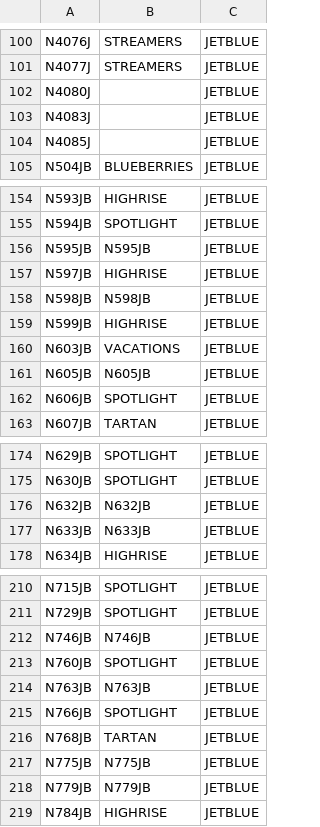
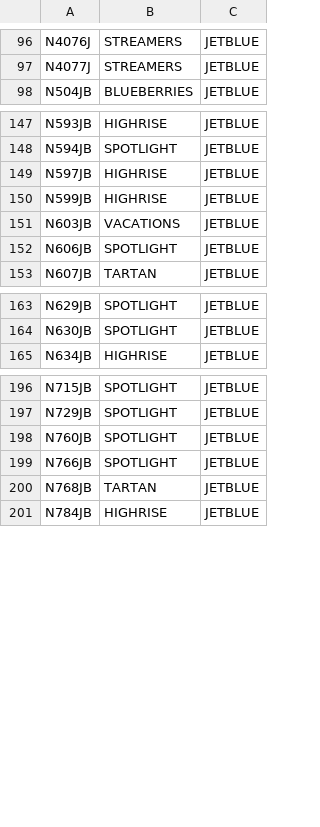
Before and after one commit to rikgale/ICAOList, a CSV file: MixedColourSchemes.csv, drawn as a sheet; only a part is shown, gaps mark what is left out; the diff covers the shown part only; the diff names each change by its address in the sheet, - before the commit and + after, or states it on an @@ line.

Commit message:
Update MixedColourSchemes.csv

```diff
--- a/MixedColourSchemes.csv
+++ b/MixedColourSchemes.csv
-row 102: N4080J |  | JETBLUE
-row 103: N4083J |  | JETBLUE
-row 104: N4085J |  | JETBLUE
-row 156: N595JB | N595JB | JETBLUE
-row 158: N598JB | N598JB | JETBLUE
-row 161: N605JB | N605JB | JETBLUE
-row 176: N632JB | N632JB | JETBLUE
-row 177: N633JB | N633JB | JETBLUE
-row 212: N746JB | N746JB | JETBLUE
-row 214: N763JB | N763JB | JETBLUE
-row 217: N775JB | N775JB | JETBLUE
-row 218: N779JB | N779JB | JETBLUE
```
Also changed, not shown: 7 removed rows elsewhere in this file.
